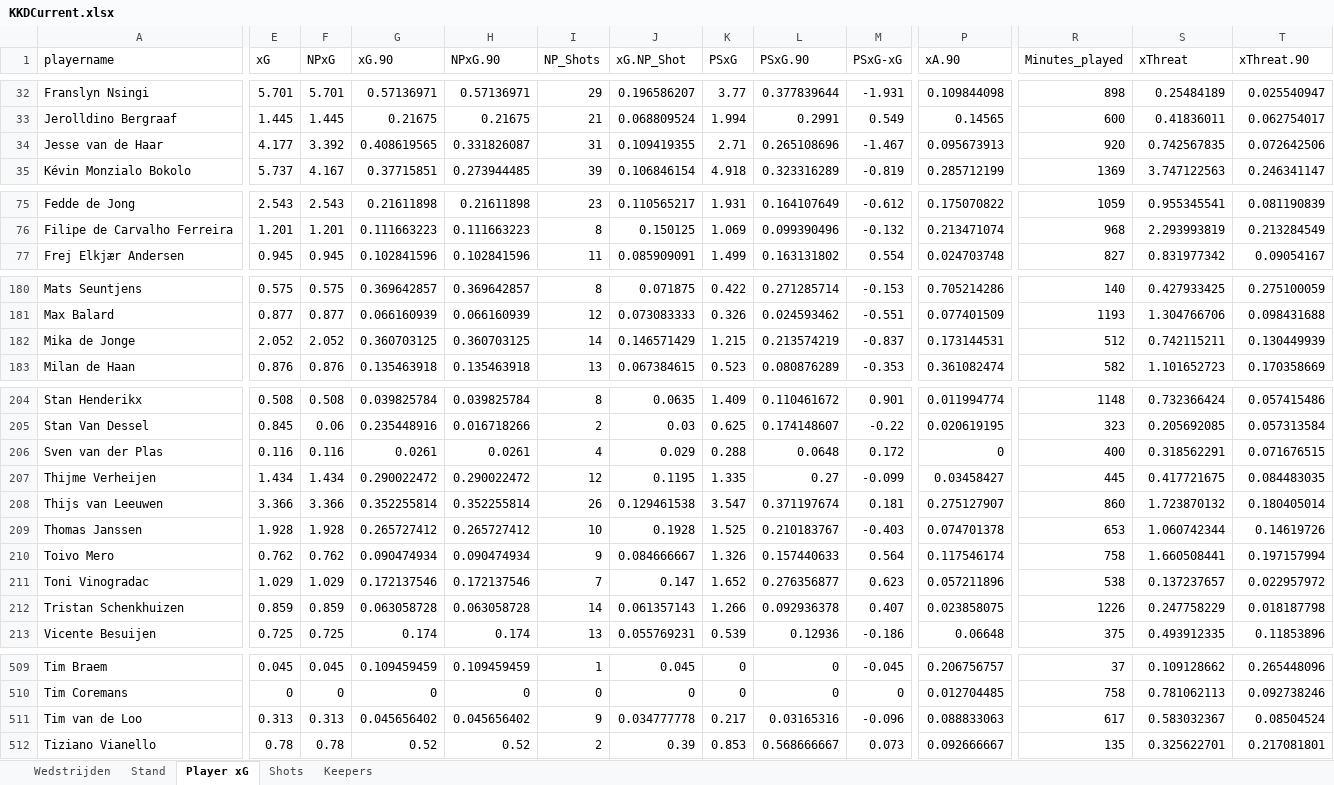
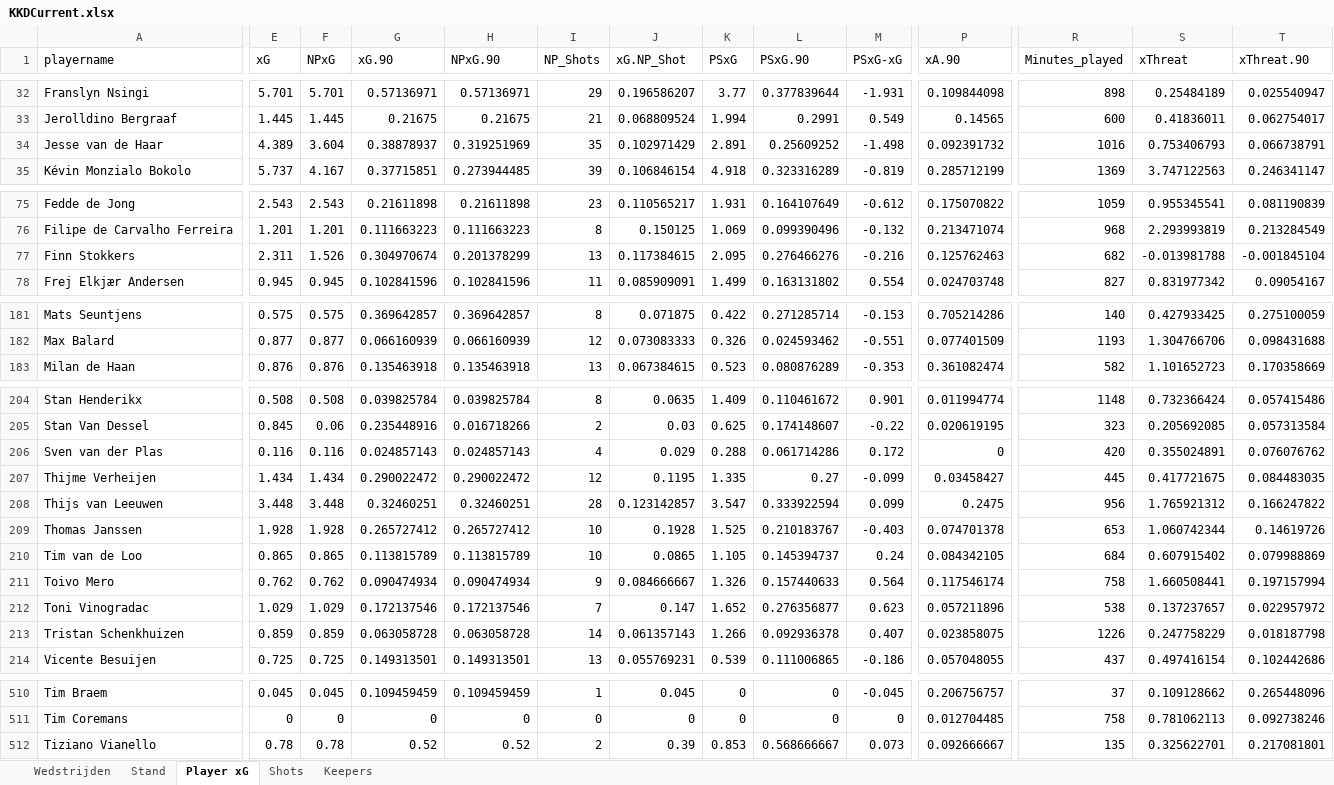
Before and after one commit to RobinKoetsier/plotrepo, an Excel workbook: data/KKDCurrent.xlsx, sheet Player xG, drawn as a sheet; only a part is shown, gaps mark what is left out; values as stored, in another font and other column widths than the file's, no borders; removed rows and columns are numbered as before the commit, all else as after; rows hold the shown columns only; the diff covers the shown part only; the diff names each change by its address in the sheet, - before the commit and + after, or states it on an @@ line.

```diff
--- a/data/KKDCurrent.xlsx (sheet Player xG)
+++ b/data/KKDCurrent.xlsx (sheet Player xG)
-E34 (xG): 4.177
+E34 (xG): 4.389
-F34 (NPxG): 3.392
+F34 (NPxG): 3.604
-G34 (xG.90): 0.408619565
+G34 (xG.90): 0.38878937
-H34 (NPxG.90): 0.331826087
+H34 (NPxG.90): 0.319251969
-I34 (NP_Shots): 31
+I34 (NP_Shots): 35
-J34 (xG.NP_Shot): 0.109419355
+J34 (xG.NP_Shot): 0.102971429
-K34 (PSxG): 2.71
+K34 (PSxG): 2.891
-L34 (PSxG.90): 0.265108696
+L34 (PSxG.90): 0.25609252
-M34 (PSxG-xG): -1.467
+M34 (PSxG-xG): -1.498
-P34 (xA.90): 0.095673913
+P34 (xA.90): 0.092391732
-R34 (Minutes_played): 920
+R34 (Minutes_played): 1016
-S34 (xThreat): 0.742567835
+S34 (xThreat): 0.753406793
-T34 (xThreat.90): 0.072642506
+T34 (xThreat.90): 0.066738791
+row 77: Finn Stokkers | 2.311 | 1.526 | 0.304970674 | 0.201378299 | 13 | 0.117384615 | 2.095 | 0.276466276 | -0.216 | 0.125762463 | 682 | -0.013981788 | -0.001845104
-row 182: Mika de Jonge | 2.052 | 2.052 | 0.360703125 | 0.360703125 | 14 | 0.146571429 | 1.215 | 0.213574219 | -0.837 | 0.173144531 | 512 | 0.742115211 | 0.130449939
-G206 (xG.90): 0.0261
+G206 (xG.90): 0.024857143
-H206 (NPxG.90): 0.0261
+H206 (NPxG.90): 0.024857143
-L206 (PSxG.90): 0.0648
+L206 (PSxG.90): 0.061714286
-R206 (Minutes_played): 400
+R206 (Minutes_played): 420
-S206 (xThreat): 0.318562291
+S206 (xThreat): 0.355024891
-T206 (xThreat.90): 0.071676515
+T206 (xThreat.90): 0.076076762
-E208 (xG): 3.366
+E208 (xG): 3.448
-F208 (NPxG): 3.366
+F208 (NPxG): 3.448
-G208 (xG.90): 0.352255814
+G208 (xG.90): 0.32460251
-H208 (NPxG.90): 0.352255814
+H208 (NPxG.90): 0.32460251
-I208 (NP_Shots): 26
+I208 (NP_Shots): 28
-J208 (xG.NP_Shot): 0.129461538
+J208 (xG.NP_Shot): 0.123142857
-L208 (PSxG.90): 0.371197674
+L208 (PSxG.90): 0.333922594
-M208 (PSxG-xG): 0.181
+M208 (PSxG-xG): 0.099
-P208 (xA.90): 0.275127907
+P208 (xA.90): 0.2475
-R208 (Minutes_played): 860
+R208 (Minutes_played): 956
-S208 (xThreat): 1.723870132
+S208 (xThreat): 1.765921312
-T208 (xThreat.90): 0.180405014
+T208 (xThreat.90): 0.166247822
+row 210: Tim van de Loo | 0.865 | 0.865 | 0.113815789 | 0.113815789 | 10 | 0.0865 | 1.105 | 0.145394737 | 0.24 | 0.084342105 | 684 | 0.607915402 | 0.079988869
-G214 (xG.90): 0.174
+G214 (xG.90): 0.149313501
-H214 (NPxG.90): 0.174
+H214 (NPxG.90): 0.149313501
-L214 (PSxG.90): 0.12936
+L214 (PSxG.90): 0.111006865
-P214 (xA.90): 0.06648
+P214 (xA.90): 0.057048055
-R214 (Minutes_played): 375
+R214 (Minutes_played): 437
-S214 (xThreat): 0.493912335
+S214 (xThreat): 0.497416154
-T214 (xThreat.90): 0.11853896
+T214 (xThreat.90): 0.102442686
-row 511: Tim van de Loo | 0.313 | 0.313 | 0.045656402 | 0.045656402 | 9 | 0.034777778 | 0.217 | 0.03165316 | -0.096 | 0.088833063 | 617 | 0.583032367 | 0.08504524
```
Also changed, not shown: 3 added rows, 3 removed rows and 218 edited cells elsewhere in this sheet, sheet Shots, sheet Stand, sheet Keepers, sheet Wedstrijden.
